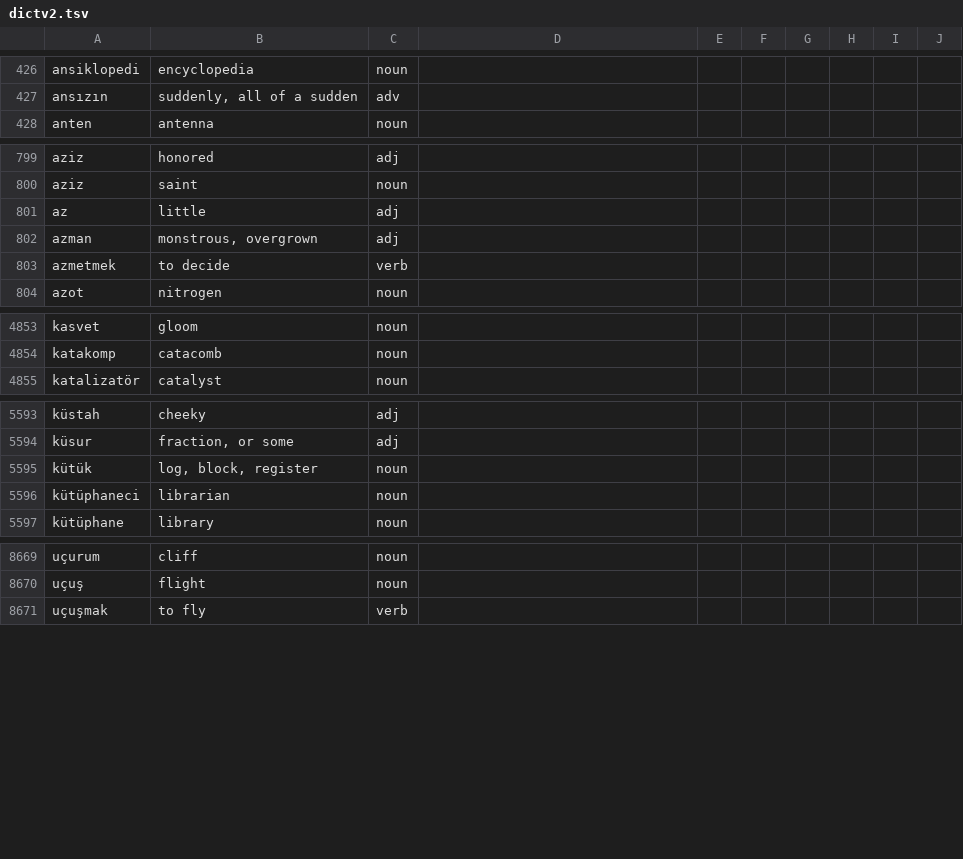
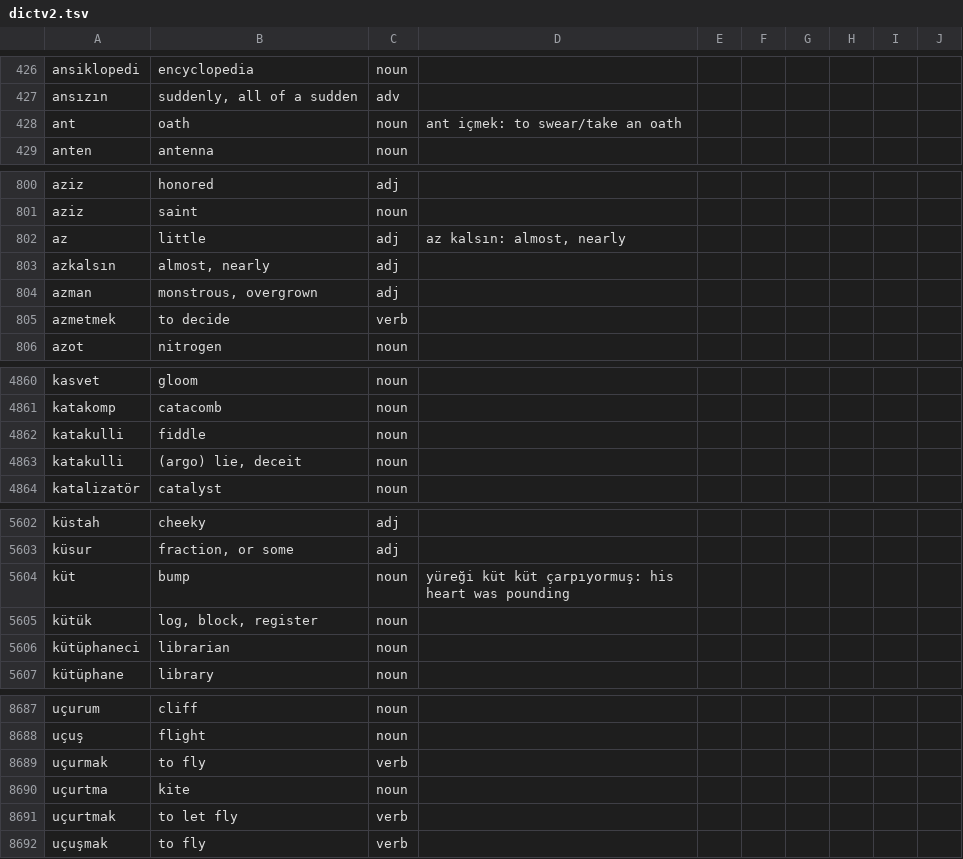
Before and after one commit to baloghe/tr_en_dictionary, a TSV file: input/dictv2.tsv, drawn as a sheet; only a part is shown, gaps mark what is left out; the diff covers the shown part only.

Commit message:
new entries and dict version

```diff
--- a/input/dictv2.tsv
+++ b/input/dictv2.tsv
@@ -427,2 +427,3 @@ ansiklopedi	encyclopedia	noun
 ansızın	suddenly, all of a sudden	adv
+ant	oath	noun	ant içmek: to swear/take an oath
 anten	antenna	noun
@@ -800,3 +801,4 @@ aziz	honored	adj
 aziz	saint	noun
-az	little	adj
+az	little	adj	az kalsın: almost, nearly
+azkalsın	almost, nearly	adj
 azman	monstrous, overgrown	adj
@@ -4854,2 +4861,4 @@ kasvet	gloom	noun
 katakomp	catacomb	noun
+katakulli	fiddle	noun
+katakulli	(argo) lie, deceit	noun
 katalizatör	catalyst	noun
@@ -5594,2 +5603,3 @@ küstah	cheeky	adj
 küsur	fraction, or some	adj
+küt	bump	noun	yüreği küt küt çarpıyormuş: his heart was pounding
 kütük	log, block, register	noun
@@ -8670,2 +8688,5 @@ uçurum	cliff	noun
 uçuş	flight	noun
+uçurmak	to fly	verb
+uçurtma	kite	noun
+uçurtmak	to let fly	verb
 uçuşmak	to fly	verb
```
Also changed, not shown: 16 added rows and 9 edited cells elsewhere in this file, 2 other files.
